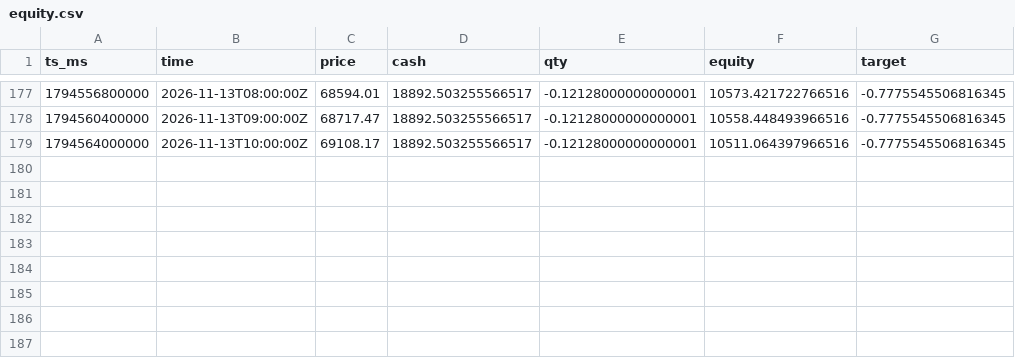
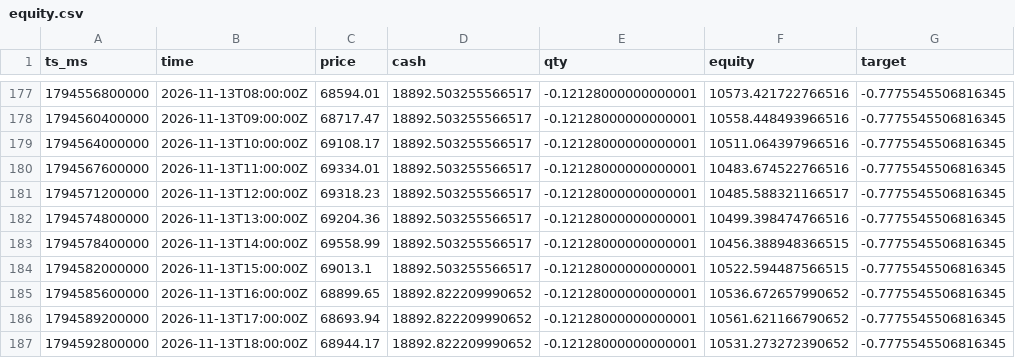
Before and after one commit to JordanSosa/trading-app, a CSV file: equity.csv, drawn as a sheet; only a part is shown, gaps mark what is left out; the diff names each change by its address in the sheet, - before the commit and + after, or states it on an @@ line.

```diff
--- a/equity.csv
+++ b/equity.csv
+row 180: 1794567600000 | 2026-11-13T11:00:00Z | 69334.01 | 18892.503255566517 | -0.12128000000000001 | 10483.674522766516 | -0.7775545506816345
+row 181: 1794571200000 | 2026-11-13T12:00:00Z | 69318.23 | 18892.503255566517 | -0.12128000000000001 | 10485.588321166517 | -0.7775545506816345
+row 182: 1794574800000 | 2026-11-13T13:00:00Z | 69204.36 | 18892.503255566517 | -0.12128000000000001 | 10499.398474766516 | -0.7775545506816345
+row 183: 1794578400000 | 2026-11-13T14:00:00Z | 69558.99 | 18892.503255566517 | -0.12128000000000001 | 10456.388948366515 | -0.7775545506816345
+row 184: 1794582000000 | 2026-11-13T15:00:00Z | 69013.1 | 18892.503255566517 | -0.12128000000000001 | 10522.594487566515 | -0.7775545506816345
+row 185: 1794585600000 | 2026-11-13T16:00:00Z | 68899.65 | 18892.822209990652 | -0.12128000000000001 | 10536.672657990652 | -0.7775545506816345
+row 186: 1794589200000 | 2026-11-13T17:00:00Z | 68693.94 | 18892.822209990652 | -0.12128000000000001 | 10561.621166790652 | -0.7775545506816345
+row 187: 1794592800000 | 2026-11-13T18:00:00Z | 68944.17 | 18892.822209990652 | -0.12128000000000001 | 10531.273272390652 | -0.7775545506816345
```
Also changed, not shown: 6 other files.
